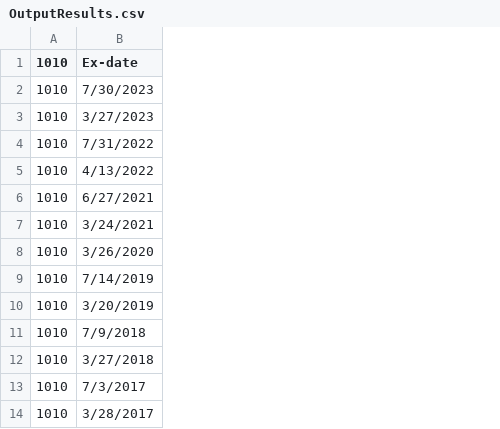
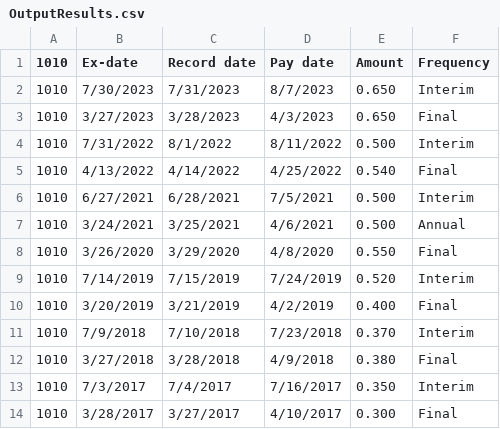
Before and after one commit to SoloSaudiDeveloper/shares, a CSV file: OutputResults.csv, drawn as a sheet; the diff names each change by its address in the sheet, - before the commit and + after, or states it on an @@ line.

Commit message:
Update output CSV file

```diff
--- a/OutputResults.csv
+++ b/OutputResults.csv
+column C (Record date), rows 2-14: 7/31/2023 | 3/28/2023 | 8/1/2022 | 4/14/2022 | 6/28/2021 | 3/25/2021 | 3/29/2020 | 7/15/2019 | 3/21/2019 | 7/10/2018 | 3/28/2018 | 7/4/2017 | 3/27/2017
+column D (Pay date), rows 2-14: 8/7/2023 | 4/3/2023 | 8/11/2022 | 4/25/2022 | 7/5/2021 | 4/6/2021 | 4/8/2020 | 7/24/2019 | 4/2/2019 | 7/23/2018 | 4/9/2018 | 7/16/2017 | 4/10/2017
+column E (Amount), rows 2-14: 0.650 | 0.650 | 0.500 | 0.540 | 0.500 | 0.500 | 0.550 | 0.520 | 0.400 | 0.370 | 0.380 | 0.350 | 0.300
+column F (Frequency), rows 2-14: Interim | Final | Interim | Final | Interim | Annual | Final | Interim | Final | Interim | Final | Interim | Final
```
